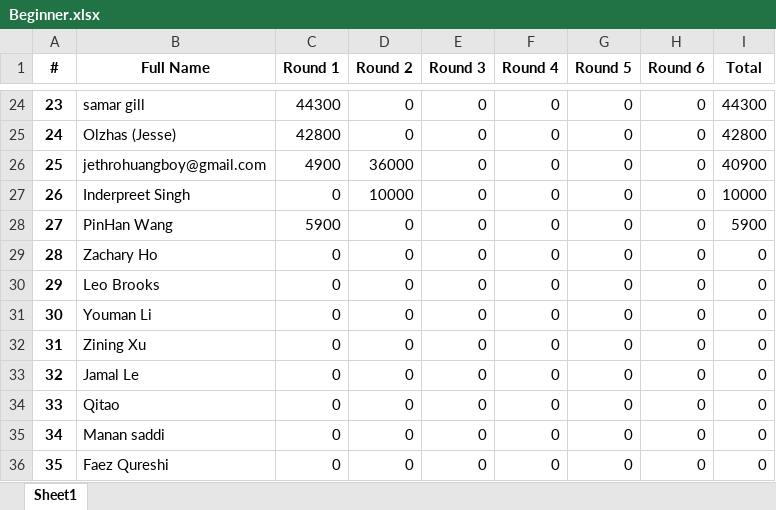
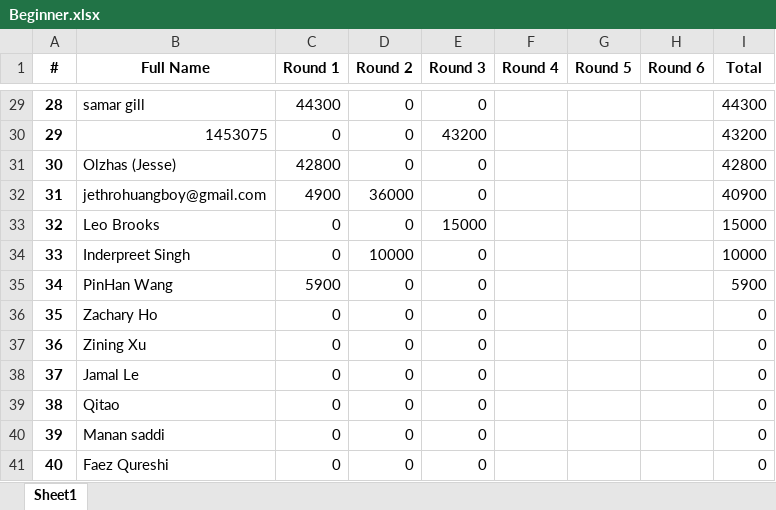
Before and after one commit to QTS-UniMelb/poker-tournament-leaderboard, an Excel workbook: public/res/leaderboards/Beginner.xlsx, sheet Sheet1, drawn as a sheet; only a part is shown, gaps mark what is left out; values as stored, in another font and other column widths than the file's, no borders; removed rows and columns are numbered as before the commit, all else as after; the diff covers the shown part only; the diff names each change by its address in the sheet, - before the commit and + after, or states it on an @@ line.

```diff
--- a/public/res/leaderboards/Beginner.xlsx (sheet Sheet1)
+++ b/public/res/leaderboards/Beginner.xlsx (sheet Sheet1)
@@ column A (#) renumbered from row 3 down @@
-F29 (Round 4): 0
+F29 (Round 4): (empty)
-G29 (Round 5): 0
+G29 (Round 5): (empty)
-H29 (Round 6): 0
+H29 (Round 6): (empty)
+row 30: 29 | 1453075 | 0 | 0 | 43200 |  |  |  | 43200
-F31:F32 (Round 4): 0
+F31:F32 (Round 4): (empty)
-G31:G32 (Round 5): 0
+G31:G32 (Round 5): (empty)
-H31:H32 (Round 6): 0
+H31:H32 (Round 6): (empty)
+row 33: 32 | Leo Brooks | 0 | 0 | 15000 |  |  |  | 15000
-F34:F36 (Round 4): 0
+F34:F36 (Round 4): (empty)
-G34:G36 (Round 5): 0
+G34:G36 (Round 5): (empty)
-H34:H36 (Round 6): 0
+H34:H36 (Round 6): (empty)
-row 30: 29 | Leo Brooks | 0 | 0 | 0 | 0 | 0 | 0 | 0
-row 31: 30 | Youman Li | 0 | 0 | 0 | 0 | 0 | 0 | 0
-F37:F41 (Round 4): 0
+F37:F41 (Round 4): (empty)
-G37:G41 (Round 5): 0
+G37:G41 (Round 5): (empty)
-H37:H41 (Round 6): 0
+H37:H41 (Round 6): (empty)
```
Also changed, not shown: 6 added rows, 1 removed row and 63 edited cells elsewhere in this sheet, public/res/leaderboards/Advanced.xlsx.
